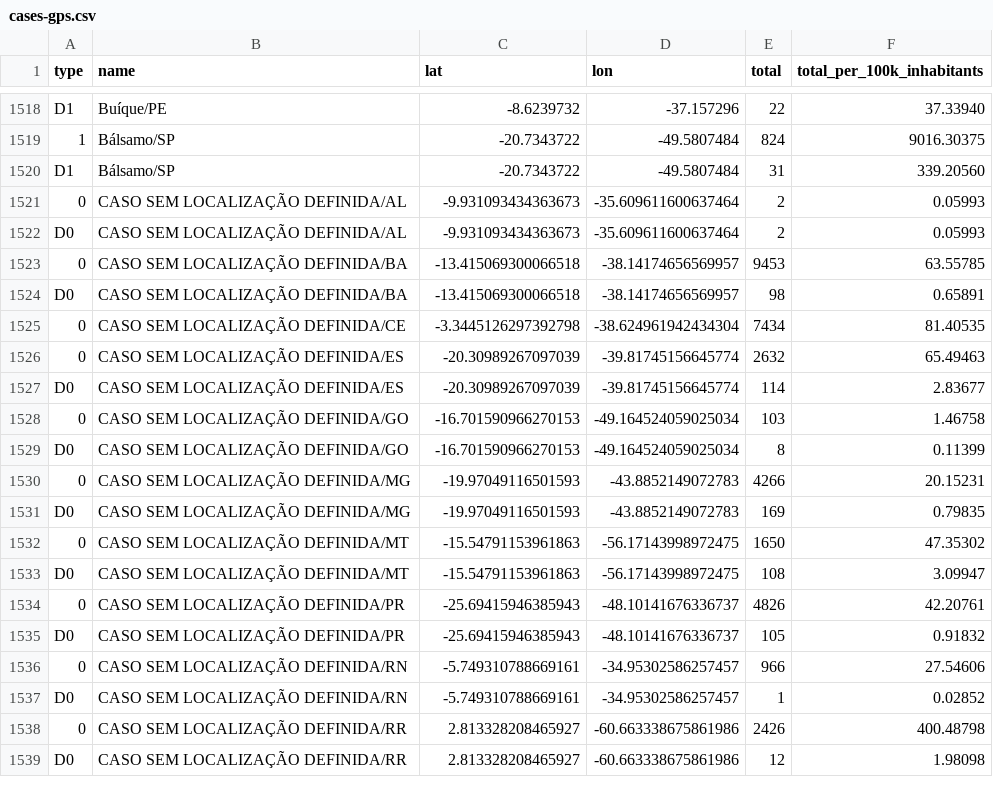
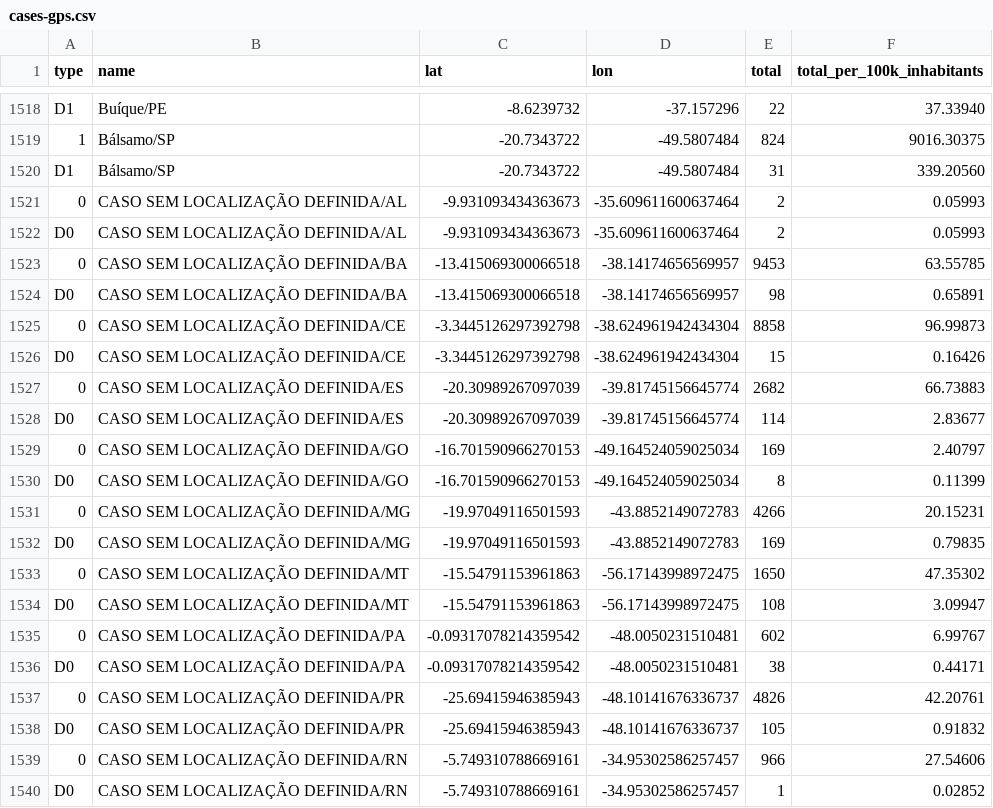
Before and after one commit to spdrio/covid19br, a CSV file: cases-gps.csv, drawn as a sheet; only a part is shown, gaps mark what is left out; the shorter side is filled out with more unchanged rows.

```diff
--- a/cases-gps.csv
+++ b/cases-gps.csv
@@ -1524,6 +1524,7 @@ D0,CASO SEM LOCALIZAÇÃO DEFINIDA/AL,-9.931093434363673,-35.609611600637464,2,0
 D0,CASO SEM LOCALIZAÇÃO DEFINIDA/BA,-13.415069300066518,-38.14174656569957,98,0.65891
-0,CASO SEM LOCALIZAÇÃO DEFINIDA/CE,-3.3445126297392798,-38.624961942434304,7434,81.40535
-0,CASO SEM LOCALIZAÇÃO DEFINIDA/ES,-20.30989267097039,-39.81745156645774,2632,65.49463
+0,CASO SEM LOCALIZAÇÃO DEFINIDA/CE,-3.3445126297392798,-38.624961942434304,8858,96.99873
+D0,CASO SEM LOCALIZAÇÃO DEFINIDA/CE,-3.3445126297392798,-38.624961942434304,15,0.16426
+0,CASO SEM LOCALIZAÇÃO DEFINIDA/ES,-20.30989267097039,-39.81745156645774,2682,66.73883
 D0,CASO SEM LOCALIZAÇÃO DEFINIDA/ES,-20.30989267097039,-39.81745156645774,114,2.83677
-0,CASO SEM LOCALIZAÇÃO DEFINIDA/GO,-16.701590966270153,-49.164524059025034,103,1.46758
+0,CASO SEM LOCALIZAÇÃO DEFINIDA/GO,-16.701590966270153,-49.164524059025034,169,2.40797
 D0,CASO SEM LOCALIZAÇÃO DEFINIDA/GO,-16.701590966270153,-49.164524059025034,8,0.11399
@@ -1533,2 +1534,4 @@ D0,CASO SEM LOCALIZAÇÃO DEFINIDA/MG,-19.97049116501593,-43.8852149072783,169,0
 D0,CASO SEM LOCALIZAÇÃO DEFINIDA/MT,-15.54791153961863,-56.17143998972475,108,3.09947
+0,CASO SEM LOCALIZAÇÃO DEFINIDA/PA,-0.09317078214359542,-48.0050231510481,602,6.99767
+D0,CASO SEM LOCALIZAÇÃO DEFINIDA/PA,-0.09317078214359542,-48.0050231510481,38,0.44171
 0,CASO SEM LOCALIZAÇÃO DEFINIDA/PR,-25.69415946385943,-48.10141676336737,4826,42.20761
```
Also changed, not shown: cases-brazil-cities.csv, cases-brazil-total.csv, 4 other files.
